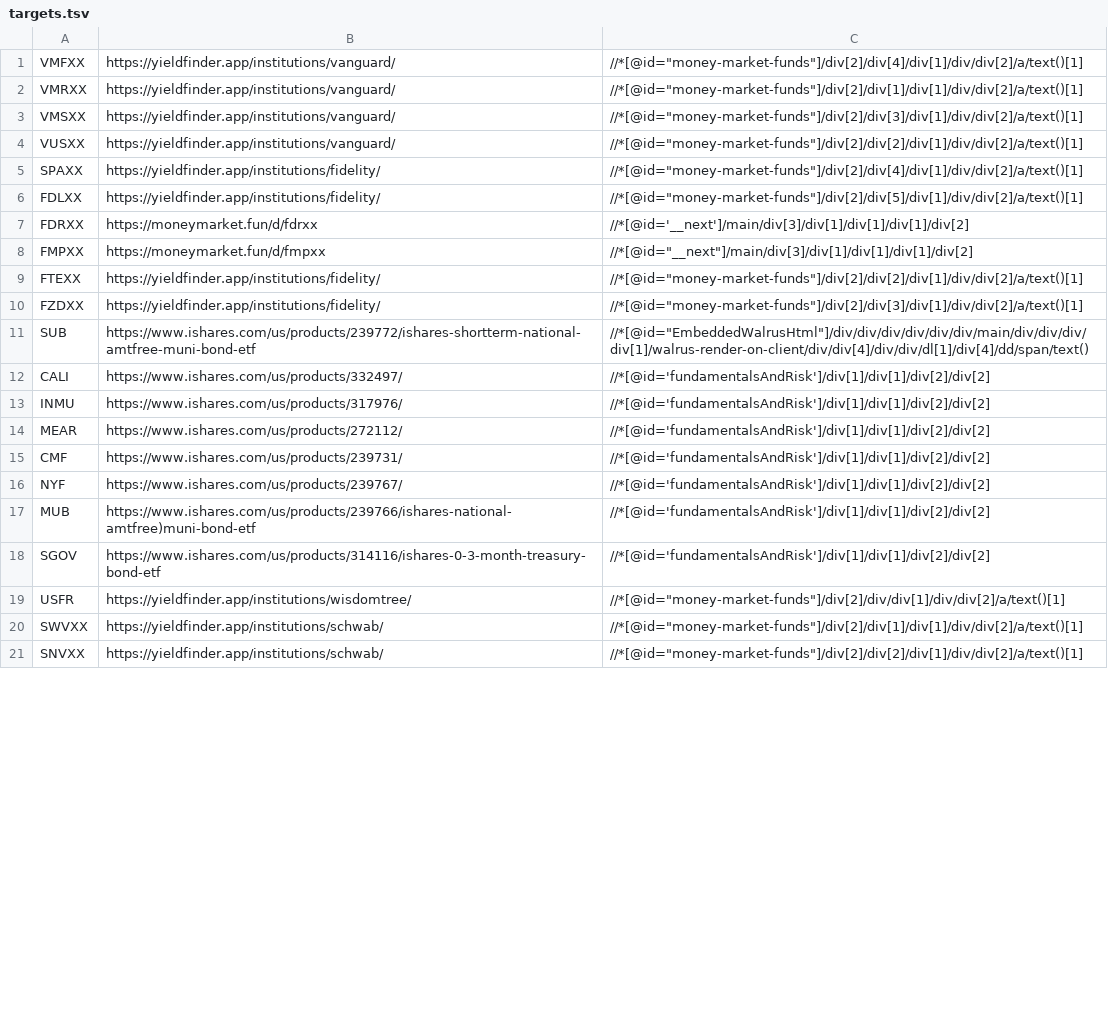
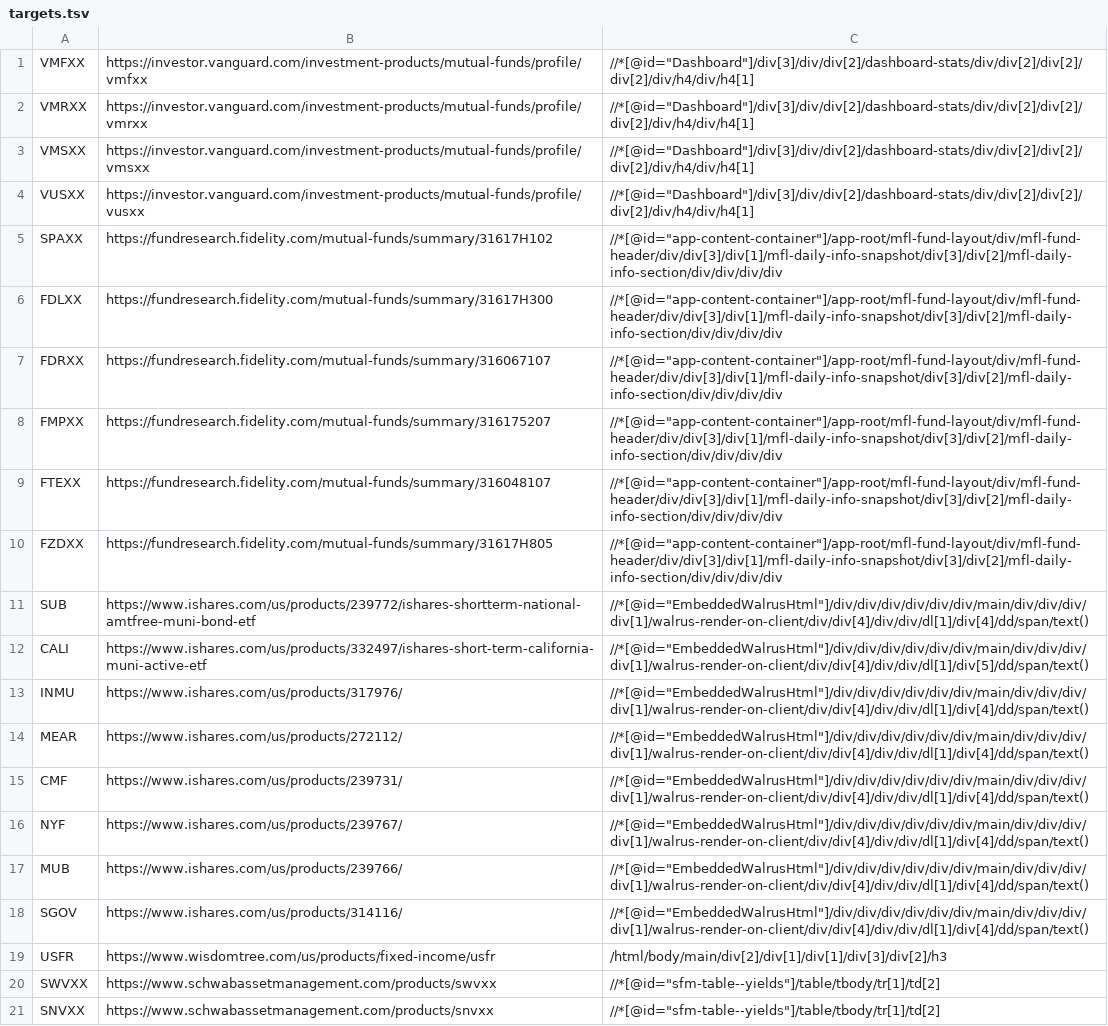
Before and after one commit to yottabit42/rates_fetcher, a TSV file: targets.tsv, drawn as a sheet; only a part is shown; the diff covers the shown part only; the diff names each change by its address in the sheet, - before the commit and + after, or states it on an @@ line.

```diff
--- a/targets.tsv
+++ b/targets.tsv
-B1: https://yieldfinder.app/institutions/vanguard/
+B1: https://investor.vanguard.com/investment-products/mutual-funds/profile/vmfxx
-C1: //*[@id="money-market-funds"]/div[2]/div[4]/div[1]/div/div[2]/a/text()[1]
+C1: //*[@id="Dashboard"]/div[3]/div/div[2]/dashboard-stats/div/div[2]/div[2]/div[2]/div/h4/div/h4[1]
-B2: https://yieldfinder.app/institutions/vanguard/
+B2: https://investor.vanguard.com/investment-products/mutual-funds/profile/vmrxx
-C2: //*[@id="money-market-funds"]/div[2]/div[1]/div[1]/div/div[2]/a/text()[1]
+C2: //*[@id="Dashboard"]/div[3]/div/div[2]/dashboard-stats/div/div[2]/div[2]/div[2]/div/h4/div/h4[1]
-B3: https://yieldfinder.app/institutions/vanguard/
+B3: https://investor.vanguard.com/investment-products/mutual-funds/profile/vmsxx
-C3: //*[@id="money-market-funds"]/div[2]/div[3]/div[1]/div/div[2]/a/text()[1]
+C3: //*[@id="Dashboard"]/div[3]/div/div[2]/dashboard-stats/div/div[2]/div[2]/div[2]/div/h4/div/h4[1]
-B4: https://yieldfinder.app/institutions/vanguard/
+B4: https://investor.vanguard.com/investment-products/mutual-funds/profile/vusxx
-C4: //*[@id="money-market-funds"]/div[2]/div[2]/div[1]/div/div[2]/a/text()[1]
+C4: //*[@id="Dashboard"]/div[3]/div/div[2]/dashboard-stats/div/div[2]/div[2]/div[2]/div/h4/div/h4[1]
-B5: https://yieldfinder.app/institutions/fidelity/
+B5: https://fundresearch.fidelity.com/mutual-funds/summary/31617H102
-C5: //*[@id="money-market-funds"]/div[2]/div[4]/div[1]/div/div[2]/a/text()[1]
+C5: //*[@id="app-content-container"]/app-root/mfl-fund-layout/div/mfl-fund-header/div/div[3]/div[1]/mfl-daily-info-snapshot/div[3]/div[2]/mfl-daily-info-section/div/div/div/div
-B6: https://yieldfinder.app/institutions/fidelity/
+B6: https://fundresearch.fidelity.com/mutual-funds/summary/31617H300
-C6: //*[@id="money-market-funds"]/div[2]/div[5]/div[1]/div/div[2]/a/text()[1]
+C6: //*[@id="app-content-container"]/app-root/mfl-fund-layout/div/mfl-fund-header/div/div[3]/div[1]/mfl-daily-info-snapshot/div[3]/div[2]/mfl-daily-info-section/div/div/div/div
-B7: https://moneymarket.fun/d/fdrxx
+B7: https://fundresearch.fidelity.com/mutual-funds/summary/316067107
-C7: //*[@id='__next']/main/div[3]/div[1]/div[1]/div[1]/div[2]
+C7: //*[@id="app-content-container"]/app-root/mfl-fund-layout/div/mfl-fund-header/div/div[3]/div[1]/mfl-daily-info-snapshot/div[3]/div[2]/mfl-daily-info-section/div/div/div/div
-B8: https://moneymarket.fun/d/fmpxx
+B8: https://fundresearch.fidelity.com/mutual-funds/summary/316175207
-C8: //*[@id="__next"]/main/div[3]/div[1]/div[1]/div[1]/div[2]
+C8: //*[@id="app-content-container"]/app-root/mfl-fund-layout/div/mfl-fund-header/div/div[3]/div[1]/mfl-daily-info-snapshot/div[3]/div[2]/mfl-daily-info-section/div/div/div/div
-B9: https://yieldfinder.app/institutions/fidelity/
+B9: https://fundresearch.fidelity.com/mutual-funds/summary/316048107
-C9: //*[@id="money-market-funds"]/div[2]/div[2]/div[1]/div/div[2]/a/text()[1]
+C9: //*[@id="app-content-container"]/app-root/mfl-fund-layout/div/mfl-fund-header/div/div[3]/div[1]/mfl-daily-info-snapshot/div[3]/div[2]/mfl-daily-info-section/div/div/div/div
-B10: https://yieldfinder.app/institutions/fidelity/
+B10: https://fundresearch.fidelity.com/mutual-funds/summary/31617H805
-C10: //*[@id="money-market-funds"]/div[2]/div[3]/div[1]/div/div[2]/a/text()[1]
+C10: //*[@id="app-content-container"]/app-root/mfl-fund-layout/div/mfl-fund-header/div/div[3]/div[1]/mfl-daily-info-snapshot/div[3]/div[2]/mfl-daily-info-section/div/div/div/div
-B12: https://www.ishares.com/us/products/332497/
+B12: https://www.ishares.com/us/products/332497/ishares-short-term-california-muni-active-etf
-C12: //*[@id='fundamentalsAndRisk']/div[1]/div[1]/div[2]/div[2]
+C12: //*[@id="EmbeddedWalrusHtml"]/div/div/div/div/div/div/main/div/div/div/div[1]/walrus-render-on-client/div/div[4]/div/div/dl[1]/div[5]/dd/span/text()
-C13:C18: //*[@id='fundamentalsAndRisk']/div[1]/div[1]/div[2]/div[2]
+C13:C18: //*[@id="EmbeddedWalrusHtml"]/div/div/div/div/div/div/main/div/div/div/div[1]/walrus-render-on-client/div/div[4]/div/div/dl[1]/div[4]/dd/span/text()
-B17: https://www.ishares.com/us/products/239766/ishares-national-amtfree)muni-bond-etf
+B17: https://www.ishares.com/us/products/239766/
-B18: https://www.ishares.com/us/products/314116/ishares-0-3-month-treasury-bond-etf
+B18: https://www.ishares.com/us/products/314116/
-B19: https://yieldfinder.app/institutions/wisdomtree/
+B19: https://www.wisdomtree.com/us/products/fixed-income/usfr
-C19: //*[@id="money-market-funds"]/div[2]/div/div[1]/div/div[2]/a/text()[1]
+C19: /html/body/main/div[2]/div[1]/div[1]/div[3]/div[2]/h3
-B20: https://yieldfinder.app/institutions/schwab/
+B20: https://www.schwabassetmanagement.com/products/swvxx
-C20: //*[@id="money-market-funds"]/div[2]/div[1]/div[1]/div/div[2]/a/text()[1]
+C20: //*[@id="sfm-table--yields"]/table/tbody/tr[1]/td[2]
-B21: https://yieldfinder.app/institutions/schwab/
+B21: https://www.schwabassetmanagement.com/products/snvxx
-C21: //*[@id="money-market-funds"]/div[2]/div[2]/div[1]/div/div[2]/a/text()[1]
+C21: //*[@id="sfm-table--yields"]/table/tbody/tr[1]/td[2]
```
Also changed, not shown: 18 edited cells elsewhere in this file, 1 other file.
